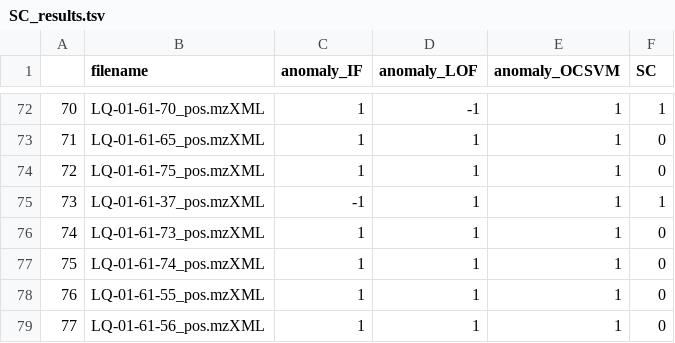
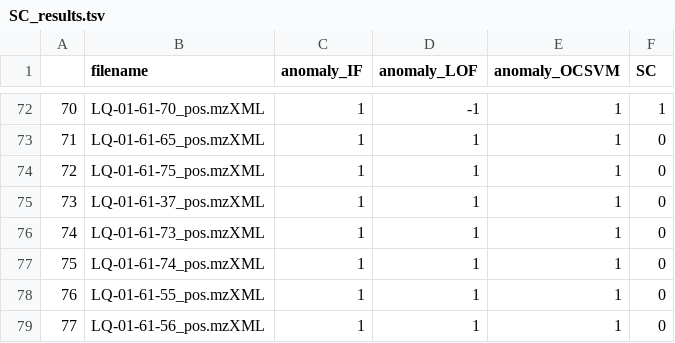
Before and after one commit to luigiquiros/inventa, a TSV file: data_out/SC_results.tsv, drawn as a sheet; only a part is shown, gaps mark what is left out.

```diff
--- a/data_out/SC_results.tsv
+++ b/data_out/SC_results.tsv
@@ -74,3 +74,3 @@
 72	LQ-01-61-75_pos.mzXML	1	1	1	0
-73	LQ-01-61-37_pos.mzXML	-1	1	1	1
+73	LQ-01-61-37_pos.mzXML	1	1	1	0
 74	LQ-01-61-73_pos.mzXML	1	1	1	0
```
Also changed, not shown: data_out/FC_results.tsv, data_out/Priority_rank_results.tsv, 28 other files.
